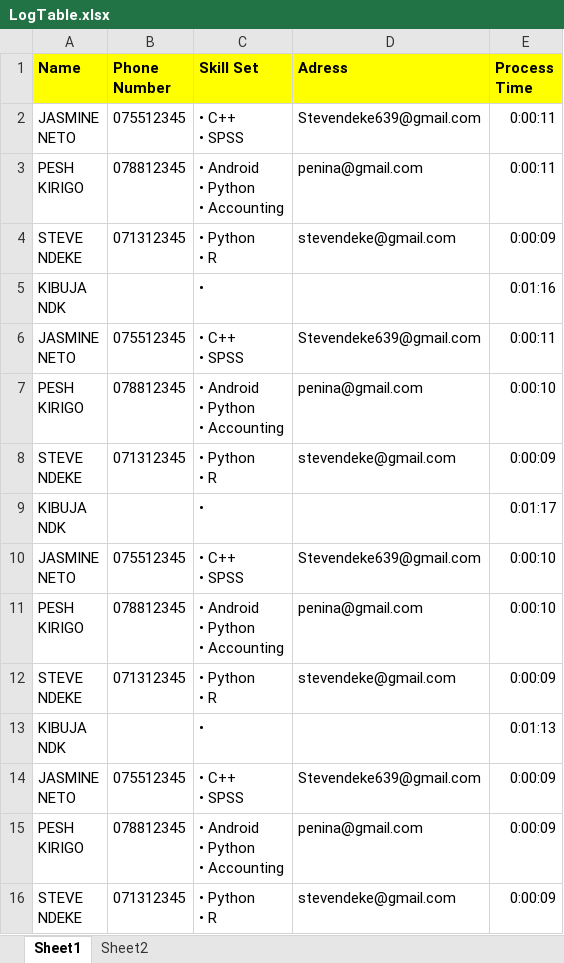
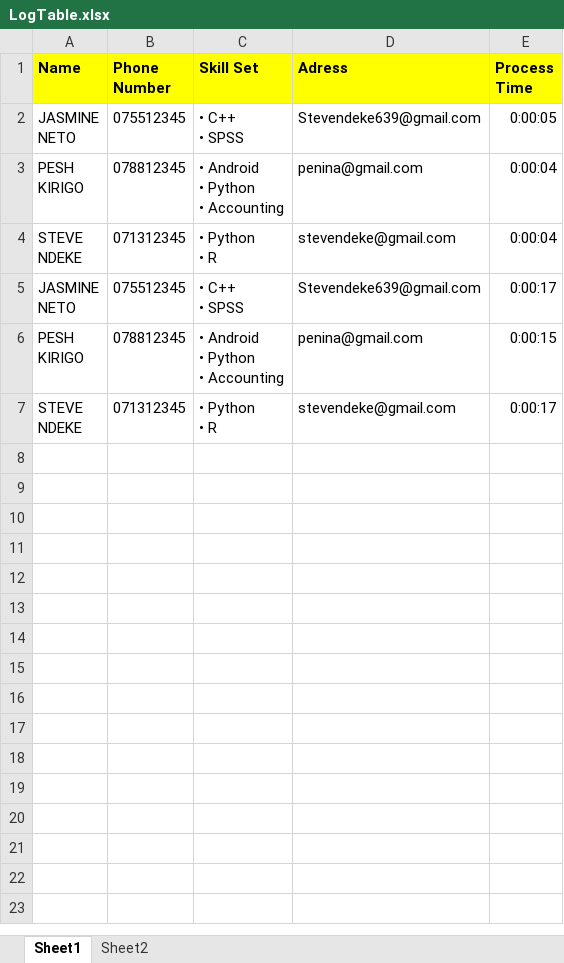
Before and after one commit to Steve-ndeke/HR-Assistant, an Excel workbook: Data/Outputdata/LogTable.xlsx, sheet Sheet1, drawn as a sheet; values as stored, in another font and other column widths than the file's, no borders; removed rows and columns are numbered as before the commit, all else as after; ↵ is a line break in a cell; the diff names each change by its address in the sheet, - before the commit and + after, or states it on an @@ line.

```diff
--- a/Data/Outputdata/LogTable.xlsx (sheet Sheet1)
+++ b/Data/Outputdata/LogTable.xlsx (sheet Sheet1)
-E2 (Process Time): 0:00:11
+E2 (Process Time): 0:00:05
-row 3: PESH ↵ KIRIGO | 078812345 | • Android ↵ • Python ↵ • Accounting | penina@gmail.com | 0:00:11
-row 4: STEVE ↵ NDEKE | 071312345 | • Python ↵ • R | stevendeke@gmail.com | 0:00:09
-row 5: KIBUJA ↵ NDK |  | • |  | 0:01:16
-row 6: JASMINE ↵ NETO | 075512345 | • C++ ↵ • SPSS | Stevendeke639@gmail.com | 0:00:11
-E3 (Process Time): 0:00:10
+E3 (Process Time): 0:00:04
-E4 (Process Time): 0:00:09
+E4 (Process Time): 0:00:04
-row 9: KIBUJA ↵ NDK |  | • |  | 0:01:17
-E5 (Process Time): 0:00:10
+E5 (Process Time): 0:00:17
-E6 (Process Time): 0:00:10
+E6 (Process Time): 0:00:15
-E7 (Process Time): 0:00:09
+E7 (Process Time): 0:00:17
-row 13: KIBUJA ↵ NDK |  | • |  | 0:01:13
-row 14: JASMINE ↵ NETO | 075512345 | • C++ ↵ • SPSS | Stevendeke639@gmail.com | 0:00:09
-row 15: PESH ↵ KIRIGO | 078812345 | • Android ↵ • Python ↵ • Accounting | penina@gmail.com | 0:00:09
-row 16: STEVE ↵ NDEKE | 071312345 | • Python ↵ • R | stevendeke@gmail.com | 0:00:09
```
Also changed, not shown: Data/Config.xlsx, 7 other files.
